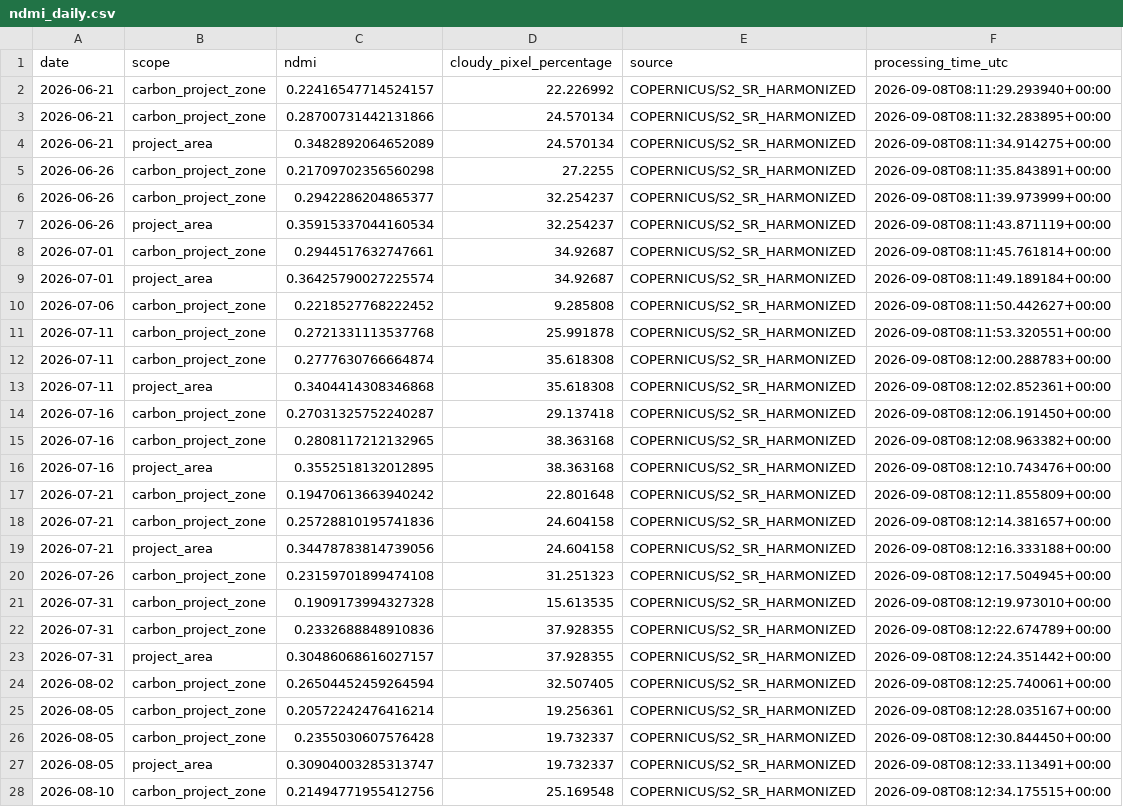
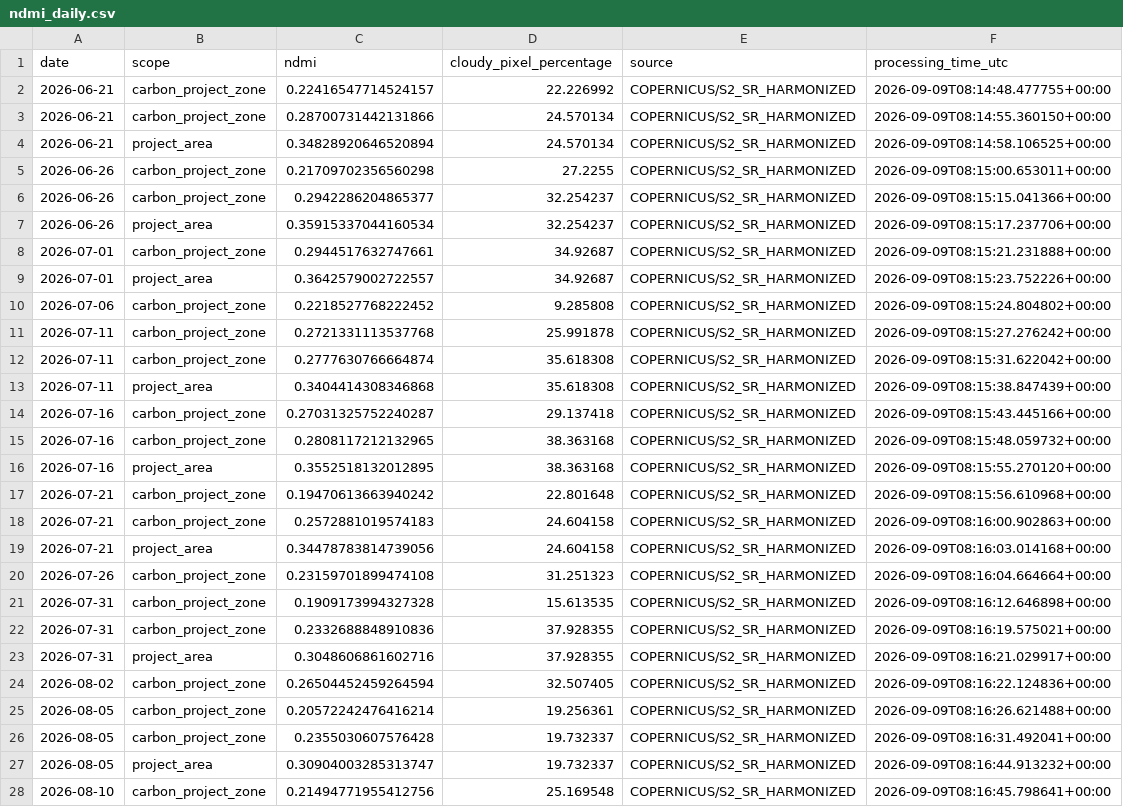
Before and after one commit to datoeltoel/serpro-climate-carbon-monitoring, a CSV file: data/processed/climate/vegetation/ndmi_daily.csv, drawn as a sheet; only a part is shown; the diff covers the shown part only; the diff names each change by its address in the sheet, - before the commit and + after, or states it on an @@ line.

```diff
--- a/data/processed/climate/vegetation/ndmi_daily.csv
+++ b/data/processed/climate/vegetation/ndmi_daily.csv
-F2 (processing_time_utc): 2026-09-08T08:11:29.293940+00:00
+F2 (processing_time_utc): 2026-09-09T08:14:48.477755+00:00
-F3 (processing_time_utc): 2026-09-08T08:11:32.283895+00:00
+F3 (processing_time_utc): 2026-09-09T08:14:55.360150+00:00
-C4 (ndmi): 0.3482892064652089
+C4 (ndmi): 0.34828920646520894
-F4 (processing_time_utc): 2026-09-08T08:11:34.914275+00:00
+F4 (processing_time_utc): 2026-09-09T08:14:58.106525+00:00
-F5 (processing_time_utc): 2026-09-08T08:11:35.843891+00:00
+F5 (processing_time_utc): 2026-09-09T08:15:00.653011+00:00
-F6 (processing_time_utc): 2026-09-08T08:11:39.973999+00:00
+F6 (processing_time_utc): 2026-09-09T08:15:15.041366+00:00
-F7 (processing_time_utc): 2026-09-08T08:11:43.871119+00:00
+F7 (processing_time_utc): 2026-09-09T08:15:17.237706+00:00
-F8 (processing_time_utc): 2026-09-08T08:11:45.761814+00:00
+F8 (processing_time_utc): 2026-09-09T08:15:21.231888+00:00
-C9 (ndmi): 0.36425790027225574
+C9 (ndmi): 0.3642579002722557
-F9 (processing_time_utc): 2026-09-08T08:11:49.189184+00:00
+F9 (processing_time_utc): 2026-09-09T08:15:23.752226+00:00
-F10 (processing_time_utc): 2026-09-08T08:11:50.442627+00:00
+F10 (processing_time_utc): 2026-09-09T08:15:24.804802+00:00
-F11 (processing_time_utc): 2026-09-08T08:11:53.320551+00:00
+F11 (processing_time_utc): 2026-09-09T08:15:27.276242+00:00
-F12 (processing_time_utc): 2026-09-08T08:12:00.288783+00:00
+F12 (processing_time_utc): 2026-09-09T08:15:31.622042+00:00
-F13 (processing_time_utc): 2026-09-08T08:12:02.852361+00:00
+F13 (processing_time_utc): 2026-09-09T08:15:38.847439+00:00
-F14 (processing_time_utc): 2026-09-08T08:12:06.191450+00:00
+F14 (processing_time_utc): 2026-09-09T08:15:43.445166+00:00
-F15 (processing_time_utc): 2026-09-08T08:12:08.963382+00:00
+F15 (processing_time_utc): 2026-09-09T08:15:48.059732+00:00
-F16 (processing_time_utc): 2026-09-08T08:12:10.743476+00:00
+F16 (processing_time_utc): 2026-09-09T08:15:55.270120+00:00
-F17 (processing_time_utc): 2026-09-08T08:12:11.855809+00:00
+F17 (processing_time_utc): 2026-09-09T08:15:56.610968+00:00
-C18 (ndmi): 0.25728810195741836
+C18 (ndmi): 0.2572881019574183
-F18 (processing_time_utc): 2026-09-08T08:12:14.381657+00:00
+F18 (processing_time_utc): 2026-09-09T08:16:00.902863+00:00
-F19 (processing_time_utc): 2026-09-08T08:12:16.333188+00:00
+F19 (processing_time_utc): 2026-09-09T08:16:03.014168+00:00
-F20 (processing_time_utc): 2026-09-08T08:12:17.504945+00:00
+F20 (processing_time_utc): 2026-09-09T08:16:04.664664+00:00
-F21 (processing_time_utc): 2026-09-08T08:12:19.973010+00:00
+F21 (processing_time_utc): 2026-09-09T08:16:12.646898+00:00
-F22 (processing_time_utc): 2026-09-08T08:12:22.674789+00:00
+F22 (processing_time_utc): 2026-09-09T08:16:19.575021+00:00
-C23 (ndmi): 0.30486068616027157
+C23 (ndmi): 0.3048606861602716
-F23 (processing_time_utc): 2026-09-08T08:12:24.351442+00:00
+F23 (processing_time_utc): 2026-09-09T08:16:21.029917+00:00
-F24 (processing_time_utc): 2026-09-08T08:12:25.740061+00:00
+F24 (processing_time_utc): 2026-09-09T08:16:22.124836+00:00
-F25 (processing_time_utc): 2026-09-08T08:12:28.035167+00:00
+F25 (processing_time_utc): 2026-09-09T08:16:26.621488+00:00
-F26 (processing_time_utc): 2026-09-08T08:12:30.844450+00:00
+F26 (processing_time_utc): 2026-09-09T08:16:31.492041+00:00
-F27 (processing_time_utc): 2026-09-08T08:12:33.113491+00:00
+F27 (processing_time_utc): 2026-09-09T08:16:44.913232+00:00
-F28 (processing_time_utc): 2026-09-08T08:12:34.175515+00:00
+F28 (processing_time_utc): 2026-09-09T08:16:45.798641+00:00
```
Also changed, not shown: 14 edited cells elsewhere in this file.
